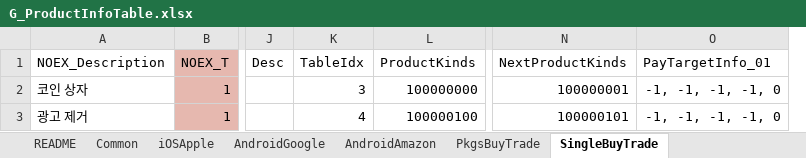
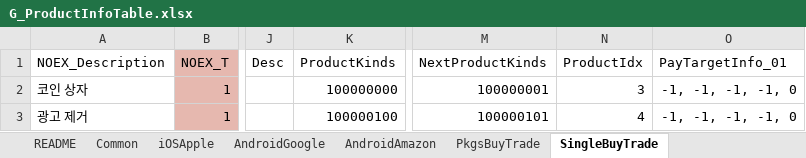
Before and after one commit to devmodle/0300000001.module_unitypackages, an Excel workbook: Templates/Tables/ProductInfo/G_ProductInfoTable.xlsx, sheet SingleBuyTrade, drawn as a sheet; only a part is shown, gaps mark what is left out; values as stored, in another font and other column widths than the file's, no borders; charts and pictures not drawn; removed rows and columns are numbered as before the commit, all else as after; the diff names each change by its address in the sheet, - before the commit and + after, or states it on an @@ line.

```diff
--- a/Templates/Tables/ProductInfo/G_ProductInfoTable.xlsx (sheet SingleBuyTrade)
+++ b/Templates/Tables/ProductInfo/G_ProductInfoTable.xlsx (sheet SingleBuyTrade)
-column K (TableIdx), rows 2-3: 3 | 4
+column N (ProductIdx), rows 2-3: 3 | 4
```
Also changed, not shown: sheet PkgsBuyTrade, 1 other file.
